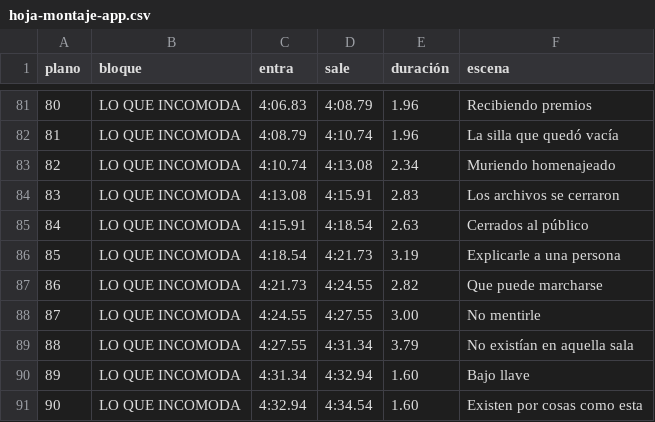
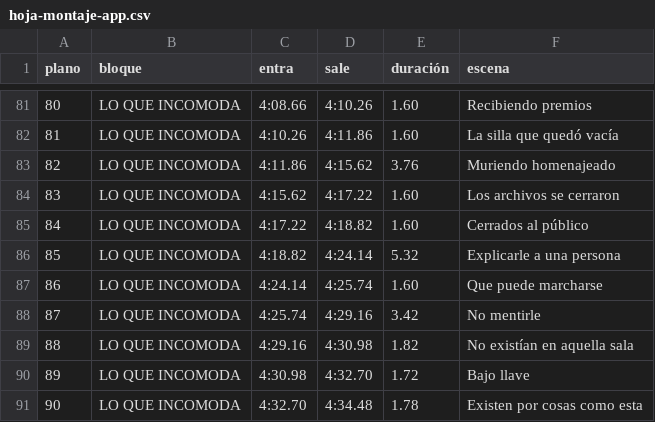
Before and after one commit to rohimard/Rohimard, a CSV file: canal-youtube/producciones/08-kaczynski-harvard/hoja-montaje-app.csv, drawn as a sheet; only a part is shown, gaps mark what is left out; the diff covers the shown part only.

```diff
--- a/canal-youtube/producciones/08-kaczynski-harvard/hoja-montaje-app.csv
+++ b/canal-youtube/producciones/08-kaczynski-harvard/hoja-montaje-app.csv
@@ -81,11 +81,11 @@ plano;bloque;entra;sale;duración;escena
-80;LO QUE INCOMODA;4:06.83;4:08.79;1.96;Recibiendo premios
-81;LO QUE INCOMODA;4:08.79;4:10.74;1.96;La silla que quedó vacía
-82;LO QUE INCOMODA;4:10.74;4:13.08;2.34;Muriendo homenajeado
-83;LO QUE INCOMODA;4:13.08;4:15.91;2.83;Los archivos se cerraron
-84;LO QUE INCOMODA;4:15.91;4:18.54;2.63;Cerrados al público
-85;LO QUE INCOMODA;4:18.54;4:21.73;3.19;Explicarle a una persona
-86;LO QUE INCOMODA;4:21.73;4:24.55;2.82;Que puede marcharse
-87;LO QUE INCOMODA;4:24.55;4:27.55;3.00;No mentirle
-88;LO QUE INCOMODA;4:27.55;4:31.34;3.79;No existían en aquella sala
-89;LO QUE INCOMODA;4:31.34;4:32.94;1.60;Bajo llave
-90;LO QUE INCOMODA;4:32.94;4:34.54;1.60;Existen por cosas como esta
+80;LO QUE INCOMODA;4:08.66;4:10.26;1.60;Recibiendo premios
+81;LO QUE INCOMODA;4:10.26;4:11.86;1.60;La silla que quedó vacía
+82;LO QUE INCOMODA;4:11.86;4:15.62;3.76;Muriendo homenajeado
+83;LO QUE INCOMODA;4:15.62;4:17.22;1.60;Los archivos se cerraron
+84;LO QUE INCOMODA;4:17.22;4:18.82;1.60;Cerrados al público
+85;LO QUE INCOMODA;4:18.82;4:24.14;5.32;Explicarle a una persona
+86;LO QUE INCOMODA;4:24.14;4:25.74;1.60;Que puede marcharse
+87;LO QUE INCOMODA;4:25.74;4:29.16;3.42;No mentirle
+88;LO QUE INCOMODA;4:29.16;4:30.98;1.82;No existían en aquella sala
+89;LO QUE INCOMODA;4:30.98;4:32.70;1.72;Bajo llave
+90;LO QUE INCOMODA;4:32.70;4:34.48;1.78;Existen por cosas como esta
```
Also changed, not shown: 155 edited cells elsewhere in this file, canal-youtube/producciones/08-kaczynski-harvard/hoja-montaje.csv, 3 other files.
